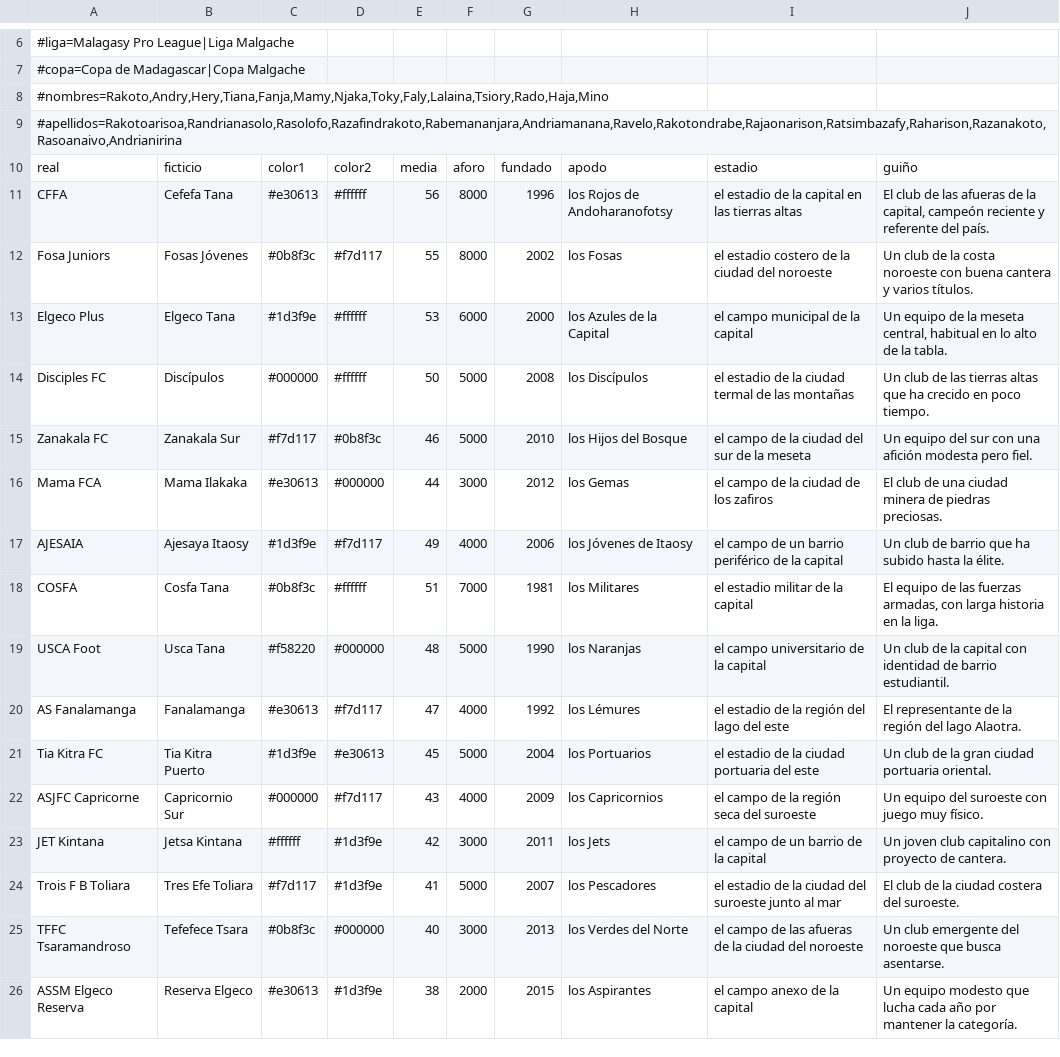
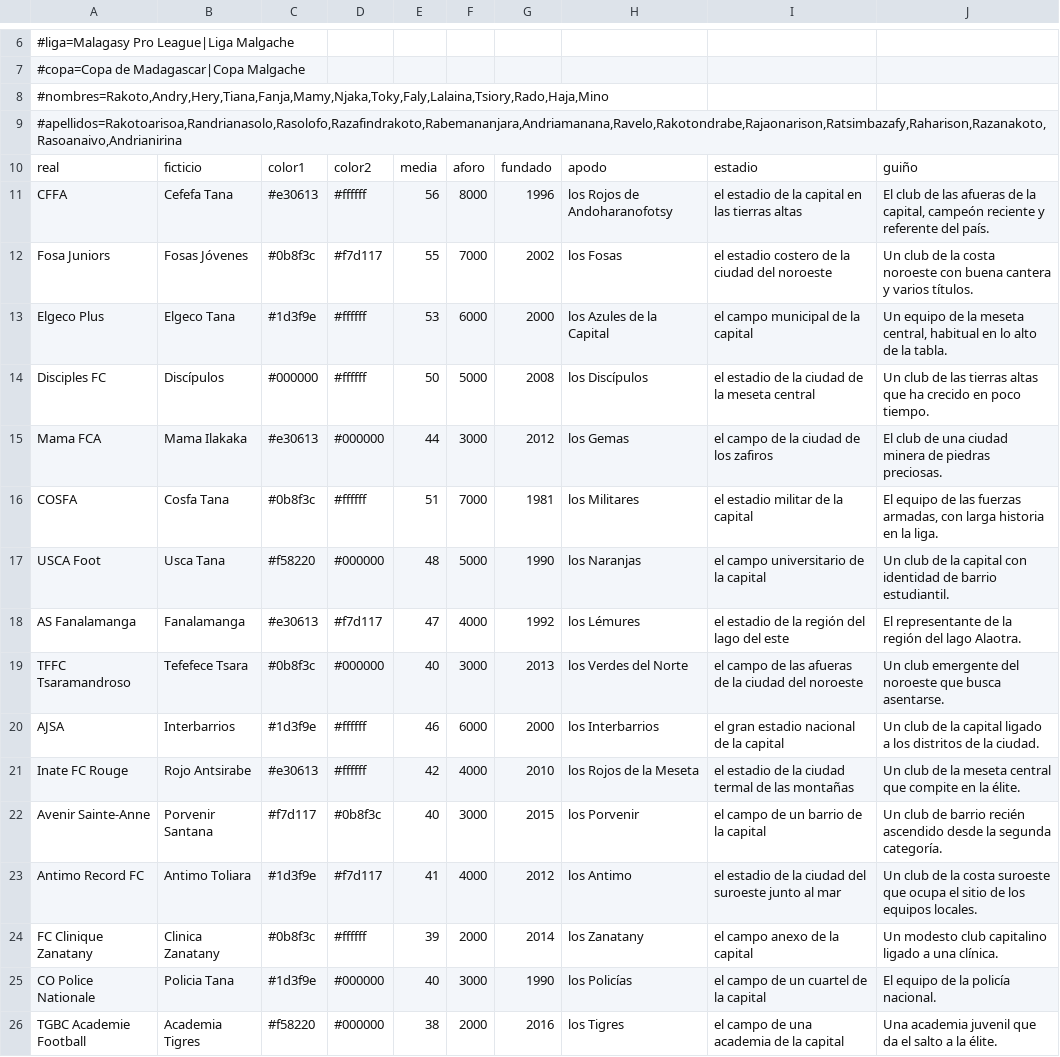
Before and after one commit to thekion11/Dinastia, a CSV file: herramientas/paises/MAD.csv, drawn as a sheet; only a part is shown, gaps mark what is left out.

```diff
--- a/herramientas/paises/MAD.csv
+++ b/herramientas/paises/MAD.csv
@@ -11,8 +11,6 @@ real;ficticio;color1;color2;media;aforo;fundado;apodo;estadio;guiño
 CFFA;Cefefa Tana;#e30613;#ffffff;56;8000;1996;los Rojos de Andoharanofotsy;el estadio de la capital en las tierras altas;El club de las afueras de la capital, campeón reciente y referente del país.
-Fosa Juniors;Fosas Jóvenes;#0b8f3c;#f7d117;55;8000;2002;los Fosas;el estadio costero de la ciudad del noroeste;Un club de la costa noroeste con buena cantera y varios títulos.
+Fosa Juniors;Fosas Jóvenes;#0b8f3c;#f7d117;55;7000;2002;los Fosas;el estadio costero de la ciudad del noroeste;Un club de la costa noroeste con buena cantera y varios títulos.
 Elgeco Plus;Elgeco Tana;#1d3f9e;#ffffff;53;6000;2000;los Azules de la Capital;el campo municipal de la capital;Un equipo de la meseta central, habitual en lo alto de la tabla.
-Disciples FC;Discípulos;#000000;#ffffff;50;5000;2008;los Discípulos;el estadio de la ciudad termal de las montañas;Un club de las tierras altas que ha crecido en poco tiempo.
-Zanakala FC;Zanakala Sur;#f7d117;#0b8f3c;46;5000;2010;los Hijos del Bosque;el campo de la ciudad del sur de la meseta;Un equipo del sur con una afición modesta pero fiel.
+Disciples FC;Discípulos;#000000;#ffffff;50;5000;2008;los Discípulos;el estadio de la ciudad de la meseta central;Un club de las tierras altas que ha crecido en poco tiempo.
 Mama FCA;Mama Ilakaka;#e30613;#000000;44;3000;2012;los Gemas;el campo de la ciudad de los zafiros;El club de una ciudad minera de piedras preciosas.
-AJESAIA;Ajesaya Itaosy;#1d3f9e;#f7d117;49;4000;2006;los Jóvenes de Itaosy;el campo de un barrio periférico de la capital;Un club de barrio que ha subido hasta la élite.
 COSFA;Cosfa Tana;#0b8f3c;#ffffff;51;7000;1981;los Militares;el estadio militar de la capital;El equipo de las fuerzas armadas, con larga historia en la liga.
@@ -20,7 +18,9 @@ USCA Foot;Usca Tana;#f58220;#000000;48;5000;1990;los Naranjas;el campo universit
 AS Fanalamanga;Fanalamanga;#e30613;#f7d117;47;4000;1992;los Lémures;el estadio de la región del lago del este;El representante de la región del lago Alaotra.
-Tia Kitra FC;Tia Kitra Puerto;#1d3f9e;#e30613;45;5000;2004;los Portuarios;el estadio de la ciudad portuaria del este;Un club de la gran ciudad portuaria oriental.
-ASJFC Capricorne;Capricornio Sur;#000000;#f7d117;43;4000;2009;los Capricornios;el campo de la región seca del suroeste;Un equipo del suroeste con juego muy físico.
-JET Kintana;Jetsa Kintana;#ffffff;#1d3f9e;42;3000;2011;los Jets;el campo de un barrio de la capital;Un joven club capitalino con proyecto de cantera.
-Trois F B Toliara;Tres Efe Toliara;#f7d117;#1d3f9e;41;5000;2007;los Pescadores;el estadio de la ciudad del suroeste junto al mar;El club de la ciudad costera del suroeste.
 TFFC Tsaramandroso;Tefefece Tsara;#0b8f3c;#000000;40;3000;2013;los Verdes del Norte;el campo de las afueras de la ciudad del noroeste;Un club emergente del noroeste que busca asentarse.
-ASSM Elgeco Reserva;Reserva Elgeco;#e30613;#1d3f9e;38;2000;2015;los Aspirantes;el campo anexo de la capital;Un equipo modesto que lucha cada año por mantener la categoría.
+AJSA;Interbarrios;#1d3f9e;#ffffff;46;6000;2000;los Interbarrios;el gran estadio nacional de la capital;Un club de la capital ligado a los distritos de la ciudad.
+Inate FC Rouge;Rojo Antsirabe;#e30613;#ffffff;42;4000;2010;los Rojos de la Meseta;el estadio de la ciudad termal de las montañas;Un club de la meseta central que compite en la élite.
+Avenir Sainte-Anne;Porvenir Santana;#f7d117;#0b8f3c;40;3000;2015;los Porvenir;el campo de un barrio de la capital;Un club de barrio recién ascendido desde la segunda categoría.
+Antimo Record FC;Antimo Toliara;#1d3f9e;#f7d117;41;4000;2012;los Antimo;el estadio de la ciudad del suroeste junto al mar;Un club de la costa suroeste que ocupa el sitio de los equipos locales.
+FC Clinique Zanatany;Clinica Zanatany;#0b8f3c;#ffffff;39;2000;2014;los Zanatany;el campo anexo de la capital;Un modesto club capitalino ligado a una clínica.
+CO Police Nationale;Policia Tana;#1d3f9e;#000000;40;3000;1990;los Policías;el campo de un cuartel de la capital;El equipo de la policía nacional.
+TGBC Academie Football;Academia Tigres;#f58220;#000000;38;2000;2016;los Tigres;el campo de una academia de la capital;Una academia juvenil que da el salto a la élite.
```
Also changed, not shown: herramientas/paises/GAB.csv, herramientas/paises/NCA.csv, 2 other files.
